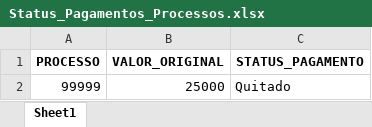
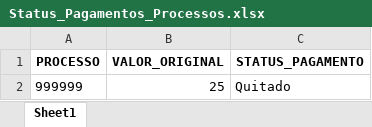
Before and after one commit to tiago-cappi/robo-comissoes, an Excel workbook: Status_Pagamentos_Processos.xlsx, sheet Sheet1, drawn as a sheet; values as stored, in another font and other column widths than the file's, no borders; removed rows and columns are numbered as before the commit, all else as after; the diff names each change by its address in the sheet, - before the commit and + after, or states it on an @@ line.

```diff
--- a/Status_Pagamentos_Processos.xlsx (sheet Sheet1)
+++ b/Status_Pagamentos_Processos.xlsx (sheet Sheet1)
-row 2: 99999 | 25000 | Quitado
+row 2: 999999 | 25 | Quitado
```
Also changed, not shown: Conversões.xlsx, Faturados.xlsx, 19 other files.
